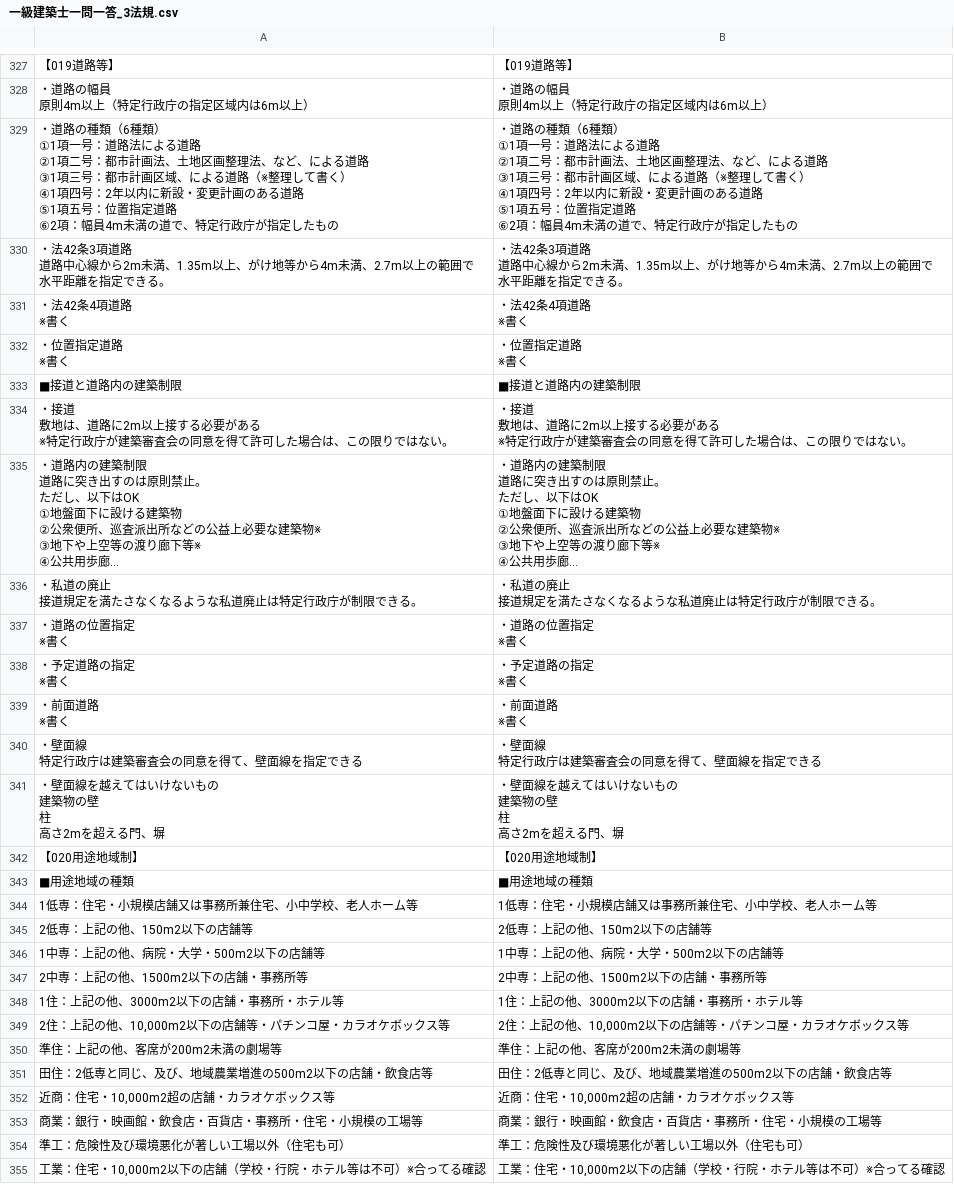
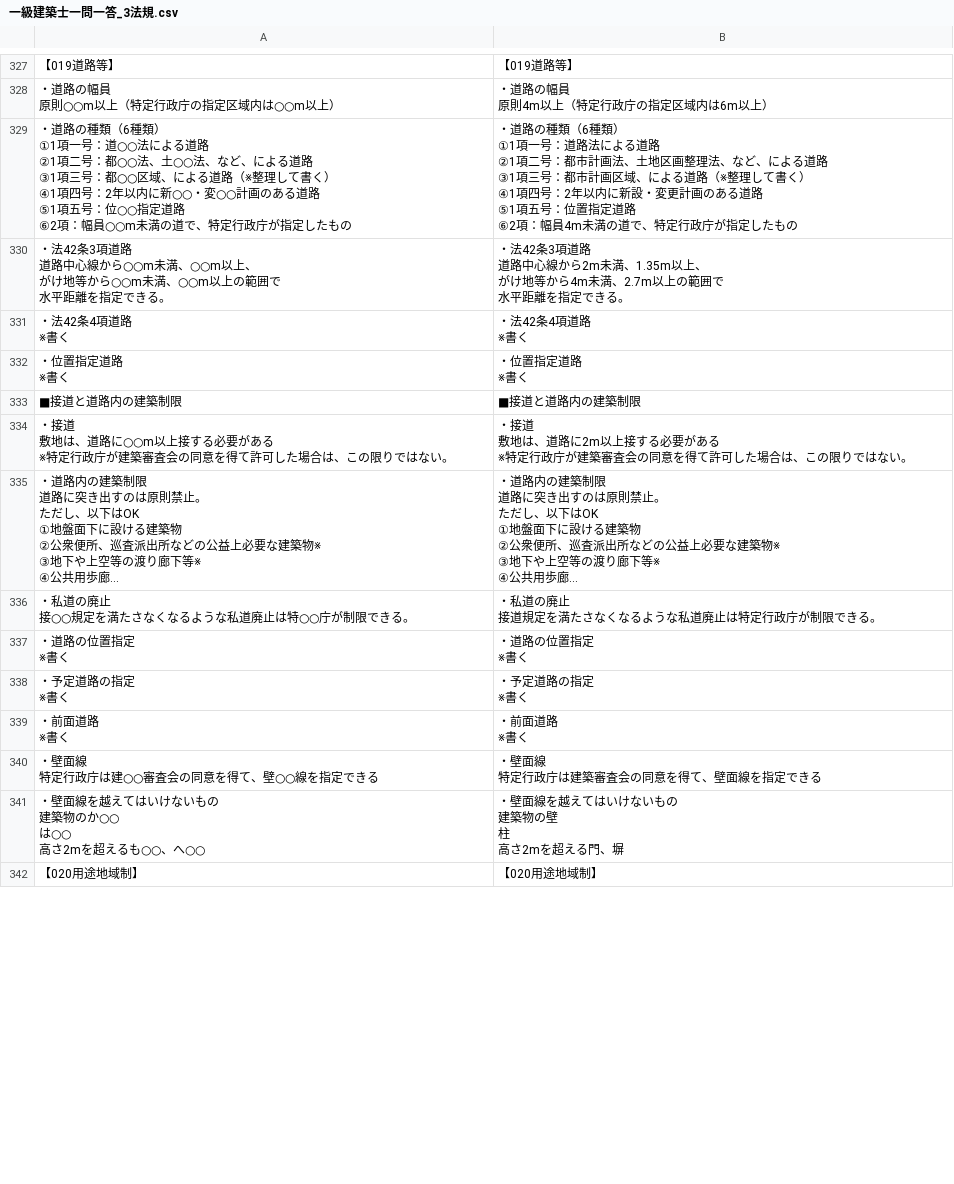
Before and after one commit to udofukui/ArchQA, a CSV file: 一級建築士一問一答_3法規.csv, drawn as a sheet; only a part is shown, gaps mark what is left out; long unchanged cells end in …; removed rows and columns are numbered as before the commit, all else as after; ↵ is a line break in a cell; the diff covers the shown part only; the diff names each change by its address in the sheet, - before the commit and + after, or states it on an @@ line.

```diff
--- a/一級建築士一問一答_3法規.csv
+++ b/一級建築士一問一答_3法規.csv
-A328: ・道路の幅員 ↵ 原則4m以上（特定行政庁の指定区域内は6m以上）
+A328: ・道路の幅員 ↵ 原則○○m以上（特定行政庁の指定区域内は○○m以上）
-A329: …一号：道路法による道路 ↵ ②1項二号：都市計画法、土地区画整理法、など、による道路 ↵ ③1項三号：都市計画区域、による道路（※整理して書く） ↵ ④1項四号：2年以内に新設・変更計画のある道路 ↵ ⑤1項五号：位置指定道路 ↵ ⑥2項：幅員4m未満の道…
+A329: …一号：道○○法による道路 ↵ ②1項二号：都○○法、土○○法、など、による道路 ↵ ③1項三号：都○○区域、による道路（※整理して書く） ↵ ④1項四号：2年以内に新○○・変○○計画のある道路 ↵ ⑤1項五号：位○○指定道路 ↵ ⑥2項：幅員○○m未満の道…
-A330: …心線から2m未満、1.35m以上、がけ地等から4m未満、2.7m以上の範…
+A330: …心線から○○m未満、○○m以上、 ↵ がけ地等から○○m未満、○○m以上の範…
-B330: …1.35m以上、がけ地等…
+B330: …1.35m以上、 ↵ がけ地等…
-A334: …、道路に2m以上接す…
+A334: …、道路に○○m以上接す…
-A336: ・私道の廃止 ↵ 接道規定を満たさなくなるような私道廃止は特定行政庁が制限できる。
+A336: ・私道の廃止 ↵ 接○○規定を満たさなくなるような私道廃止は特○○庁が制限できる。
-A340: ・壁面線 ↵ 特定行政庁は建築審査会の同意を得て、壁面線を指定できる
+A340: ・壁面線 ↵ 特定行政庁は建○○審査会の同意を得て、壁○○線を指定できる
-A341: ・壁面線を越えてはいけないもの ↵ 建築物の壁 ↵ 柱 ↵ 高さ2mを超える門、塀
+A341: ・壁面線を越えてはいけないもの ↵ 建築物のか○○ ↵ は○○ ↵ 高さ2mを超えるも○○、へ○○
-row 343: ■用途地域の種類 | ■用途地域の種類
-row 344: 1低専：住宅・小規模店舗又は事務所兼住宅、小中学校、老人ホーム等 | 1低専：住宅・小規模店舗又は事務所兼住宅、小中学校、老人ホーム等
-row 345: 2低専：上記の他、150m2以下の店舗等 | 2低専：上記の他、150m2以下の店舗等
-row 346: 1中専：上記の他、病院・大学・500m2以下の店舗等 | 1中専：上記の他、病院・大学・500m2以下の店舗等
-row 347: 2中専：上記の他、1500m2以下の店舗・事務所等 | 2中専：上記の他、1500m2以下の店舗・事務所等
-row 348: 1住：上記の他、3000m2以下の店舗・事務所・ホテル等 | 1住：上記の他、3000m2以下の店舗・事務所・ホテル等
-row 349: 2住：上記の他、10,000m2以下の店舗等・パチンコ屋・カラオケボックス等 | 2住：上記の他、10,000m2以下の店舗等・パチンコ屋・カラオケボックス等
-row 350: 準住：上記の他、客席が200m2未満の劇場等 | 準住：上記の他、客席が200m2未満の劇場等
-row 351: 田住：2低専と同じ、及び、地域農業増進の500m2以下の店舗・飲食店等 | 田住：2低専と同じ、及び、地域農業増進の500m2以下の店舗・飲食店等
-row 352: 近商：住宅・10,000m2超の店舗・カラオケボックス等 | 近商：住宅・10,000m2超の店舗・カラオケボックス等
-row 353: 商業：銀行・映画館・飲食店・百貨店・事務所・住宅・小規模の工場等 | 商業：銀行・映画館・飲食店・百貨店・事務所・住宅・小規模の工場等
-row 354: 準工：危険性及び環境悪化が著しい工場以外（住宅も可） | 準工：危険性及び環境悪化が著しい工場以外（住宅も可）
-row 355: 工業：住宅・10,000m2以下の店舗（学校・行院・ホテル等は不可）※合ってる確認 | 工業：住宅・10,000m2以下の店舗（学校・行院・ホテル等は不可）※合ってる確認
```
Also changed, not shown: 18 added rows, 45 removed rows and 38 edited cells elsewhere in this file.
